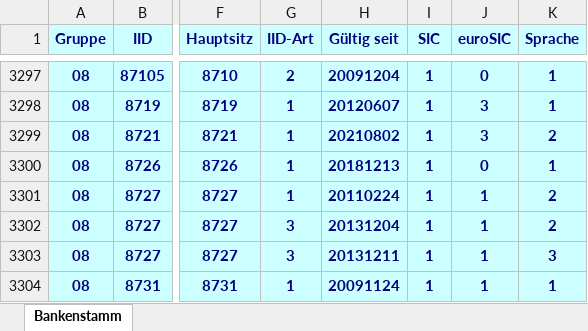
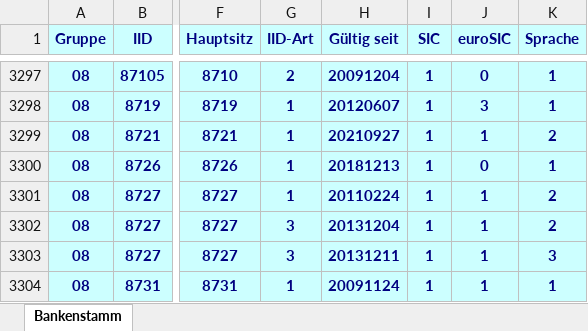
Before and after one commit to marcapo/goiban-data-loader, an Excel workbook: data/ch.xlsx, sheet Bankenstamm, drawn as a sheet; only a part is shown, gaps mark what is left out; values as stored, in another font and other column widths than the file's, no borders; the diff covers the shown part only; the diff names each change by its address in the sheet, - before the commit and + after, or states it on an @@ line.

```diff
--- a/data/ch.xlsx (sheet Bankenstamm)
+++ b/data/ch.xlsx (sheet Bankenstamm)
-H3299 (Gültig seit): 20210802
+H3299 (Gültig seit): 20210927
-J3299 (euroSIC): 3
+J3299 (euroSIC): 1
```
Also changed, not shown: 13 edited cells elsewhere in this sheet, 3 other files.
